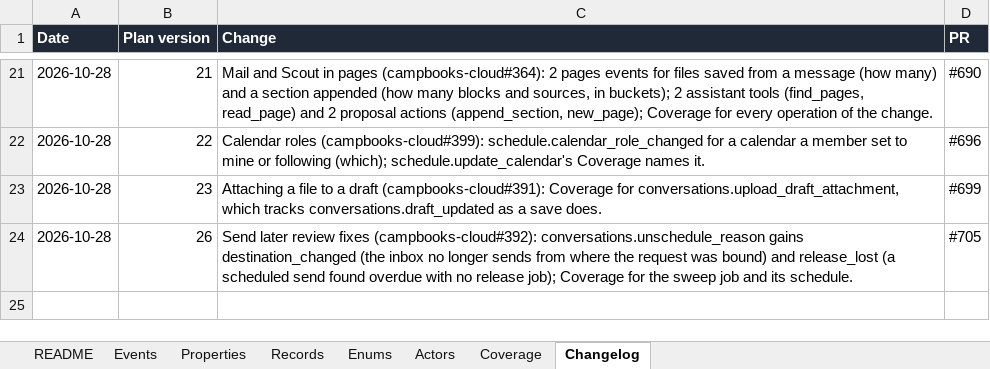
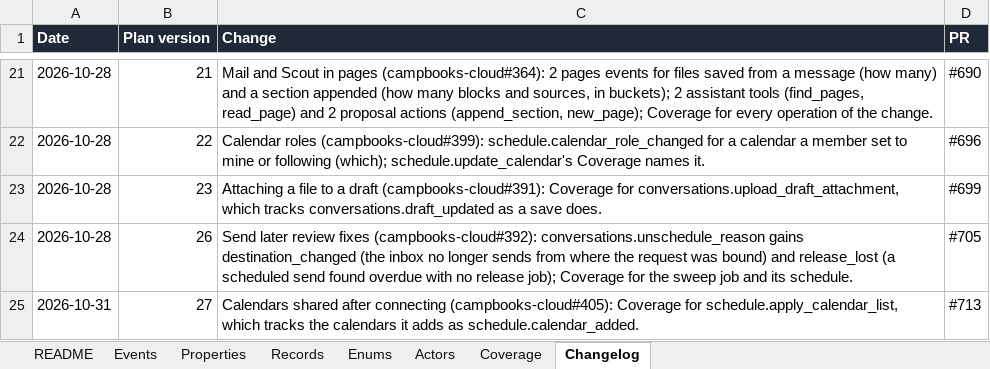
Before and after one commit to notacamp/campbooks, an Excel workbook: tracking/tracking-plan.xlsx, sheet Changelog, drawn as a sheet; only a part is shown, gaps mark what is left out; values as stored, in another font and other column widths than the file's, no borders; the diff names each change by its address in the sheet, - before the commit and + after, or states it on an @@ line.

```diff
--- a/tracking/tracking-plan.xlsx (sheet Changelog)
+++ b/tracking/tracking-plan.xlsx (sheet Changelog)
+row 25: 2026-10-31 | 27 | Calendars shared after connecting (campbooks-cloud#405): Coverage for schedule.apply_calendar_list, which tracks the calendars it adds as schedule.calendar_added. | #713
```
Also changed, not shown: sheet Coverage, sheet README, 14 other files.
